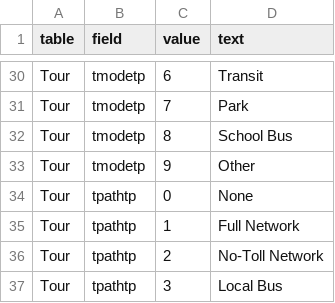
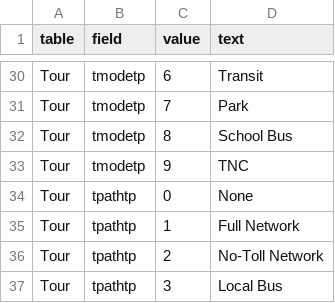
Before and after one commit to psrc/soundcast, a CSV file: inputs/model/lookup/variable_labels.csv, drawn as a sheet; only a part is shown, gaps mark what is left out.

Commit message:
adding TNC labelsk

```diff
--- a/inputs/model/lookup/variable_labels.csv
+++ b/inputs/model/lookup/variable_labels.csv
@@ -32,3 +32,3 @@ Tour,tmodetp,7,Park
 Tour,tmodetp,8,School Bus
-Tour,tmodetp,9,Other
+Tour,tmodetp,9,TNC
 Tour,tpathtp,0,None
```
Also changed, not shown: 1 other file.
